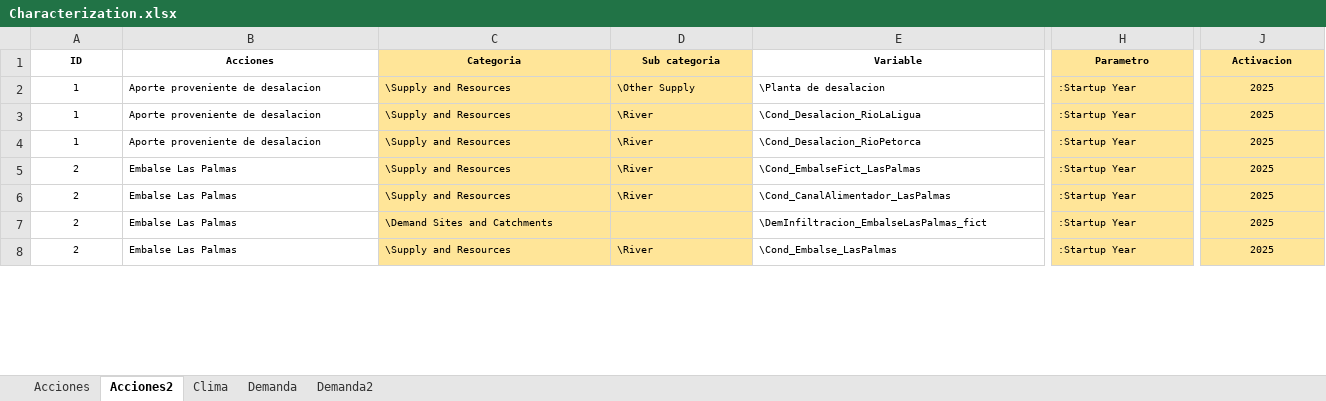
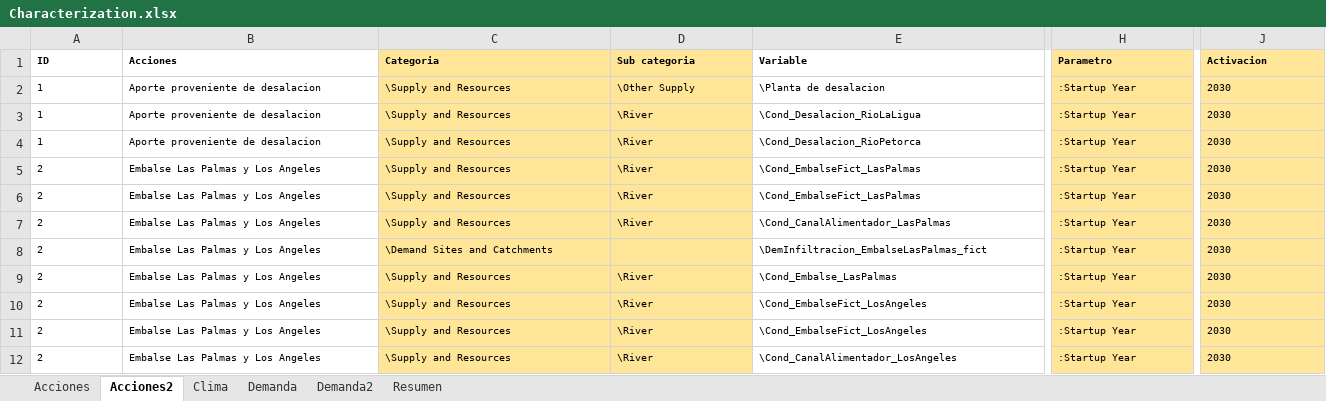
Before and after one commit to milocortes/WEAP_vagrant_multimachine, an Excel workbook: src/datos/Characterization.xlsx, sheet Acciones2, drawn as a sheet; only a part is shown, gaps mark what is left out; values as stored, in another font and other column widths than the file's, no borders; addresses are those after the commit; rows hold the shown columns only; the diff covers the shown part only; the diff names each change by its address in the sheet, - before the commit and + after, or states it on an @@ line.

```diff
--- a/src/datos/Characterization.xlsx (sheet Acciones2)
+++ b/src/datos/Characterization.xlsx (sheet Acciones2)
+sheet tab: Resumen
-A1:J1 alignment: center
+A1:J1 alignment: left
-A2:A4 alignment: center
+A2:A4 alignment: left
-J2:J4 (Activacion): 2025
+J2:J4 (Activacion): 2030
-J2:J4 alignment: center
+J2:J4 alignment: left
+row 5: 2 | Embalse Las Palmas y Los Angeles | \Supply and Resources | \River | \Cond_EmbalseFict_LasPalmas | :Startup Year | 2030
-A6:A9 alignment: center
+A6:A9 alignment: left
-B6:B9 (Acciones): Embalse Las Palmas
+B6:B9 (Acciones): Embalse Las Palmas y Los Angeles
-J6:J9 (Activacion): 2025
+J6:J9 (Activacion): 2030
-J6:J9 alignment: center
+J6:J9 alignment: left
+row 10: 2 | Embalse Las Palmas y Los Angeles | \Supply and Resources | \River | \Cond_EmbalseFict_LosAngeles | :Startup Year | 2030
+row 11: 2 | Embalse Las Palmas y Los Angeles | \Supply and Resources | \River | \Cond_EmbalseFict_LosAngeles | :Startup Year | 2030
+row 12: 2 | Embalse Las Palmas y Los Angeles | \Supply and Resources | \River | \Cond_CanalAlimentador_LosAngeles | :Startup Year | 2030
```
Also changed, not shown: 3 added rows, 3 removed rows, 39 edited cells and cell formats elsewhere in this sheet, sheet Clima, sheet Acciones, sheet Demanda2, sheet Demanda, formulas that keep their value, src/datos/Favorites_WEAP.xlsx, 7 other files.
